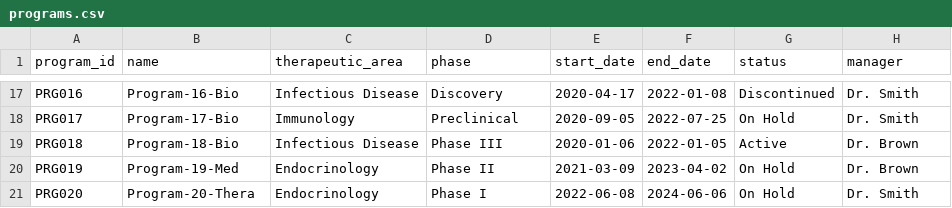
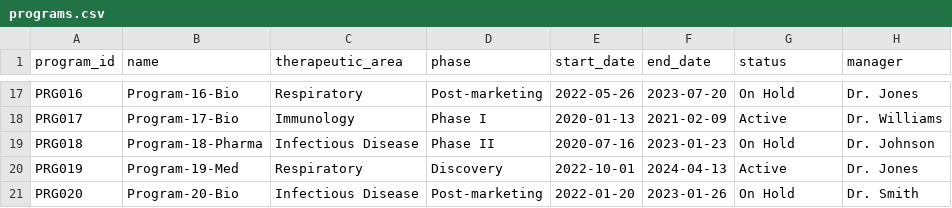
Before and after one commit to prabhu-murthy-vin/assignment, a CSV file: backend-service/data/scripts/programs.csv, drawn as a sheet; only a part is shown, gaps mark what is left out; the diff covers the shown part only; the diff names each change by its address in the sheet, - before the commit and + after, or states it on an @@ line.

```diff
--- a/backend-service/data/scripts/programs.csv
+++ b/backend-service/data/scripts/programs.csv
-C17 (therapeutic_area): Infectious Disease
+C17 (therapeutic_area): Respiratory
-D17 (phase): Discovery
+D17 (phase): Post-marketing
-E17 (start_date): 2020-04-17
+E17 (start_date): 2022-05-26
-F17 (end_date): 2022-01-08
+F17 (end_date): 2023-07-20
-G17 (status): Discontinued
+G17 (status): On Hold
-H17 (manager): Dr. Smith
+H17 (manager): Dr. Jones
-D18 (phase): Preclinical
+D18 (phase): Phase I
-E18 (start_date): 2020-09-05
+E18 (start_date): 2020-01-13
-F18 (end_date): 2022-07-25
+F18 (end_date): 2021-02-09
-G18 (status): On Hold
+G18 (status): Active
-H18 (manager): Dr. Smith
+H18 (manager): Dr. Williams
-B19 (name): Program-18-Bio
+B19 (name): Program-18-Pharma
-D19 (phase): Phase III
+D19 (phase): Phase II
-E19 (start_date): 2020-01-06
+E19 (start_date): 2020-07-16
-F19 (end_date): 2022-01-05
+F19 (end_date): 2023-01-23
-G19 (status): Active
+G19 (status): On Hold
-H19 (manager): Dr. Brown
+H19 (manager): Dr. Johnson
-C20 (therapeutic_area): Endocrinology
+C20 (therapeutic_area): Respiratory
-D20 (phase): Phase II
+D20 (phase): Discovery
-E20 (start_date): 2021-03-09
+E20 (start_date): 2022-10-01
-F20 (end_date): 2023-04-02
+F20 (end_date): 2024-04-13
-G20 (status): On Hold
+G20 (status): Active
-H20 (manager): Dr. Brown
+H20 (manager): Dr. Jones
-B21 (name): Program-20-Thera
+B21 (name): Program-20-Bio
-C21 (therapeutic_area): Endocrinology
+C21 (therapeutic_area): Infectious Disease
-D21 (phase): Phase I
+D21 (phase): Post-marketing
-E21 (start_date): 2022-06-08
+E21 (start_date): 2022-01-20
-F21 (end_date): 2024-06-06
+F21 (end_date): 2023-01-26
```
Also changed, not shown: 88 edited cells elsewhere in this file, backend-service/data/scripts/milestones.csv, backend-service/data/scripts/studies.csv, 1 other file.
